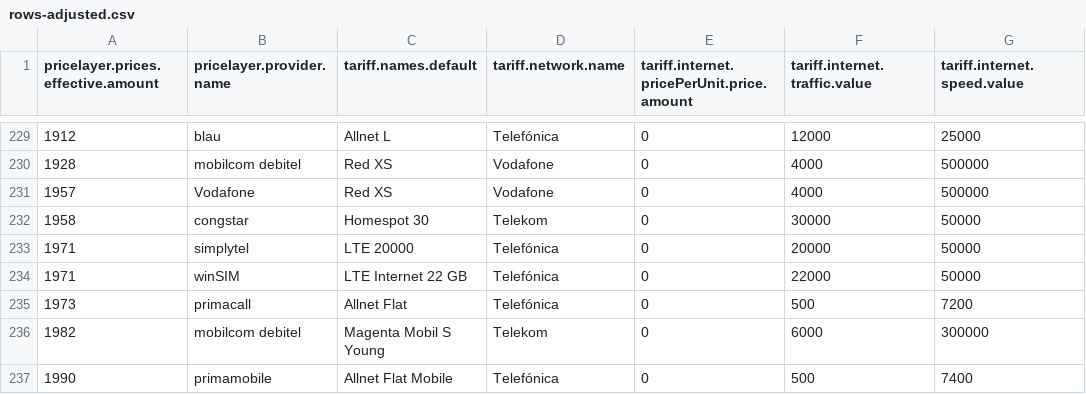
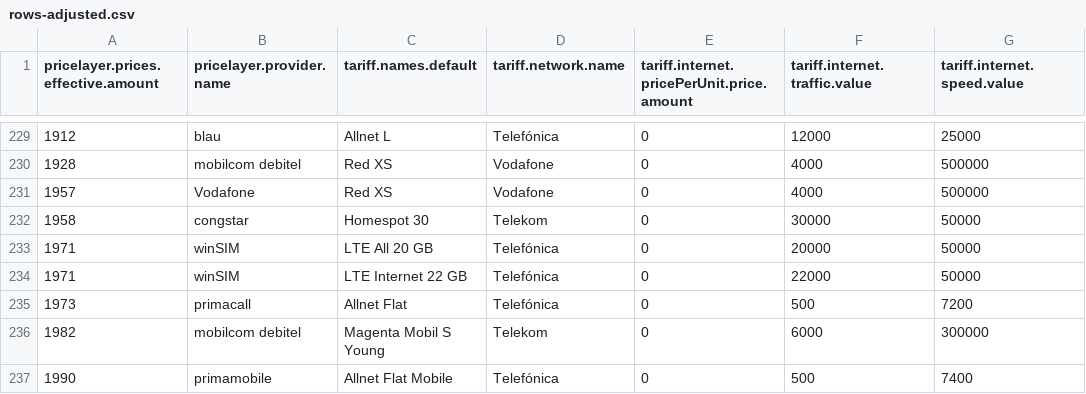
Before and after one commit to pcjedi/check24, a CSV file: rows-adjusted.csv, drawn as a sheet; only a part is shown, gaps mark what is left out; the diff names each change by its address in the sheet, - before the commit and + after, or states it on an @@ line.

```diff
--- a/rows-adjusted.csv
+++ b/rows-adjusted.csv
-B233 (pricelayer.provider.name): simplytel
+B233 (pricelayer.provider.name): winSIM
-C233 (tariff.names.default): LTE 20000
+C233 (tariff.names.default): LTE All 20 GB
```
Also changed, not shown: rows-simple.csv, 1 other file.
